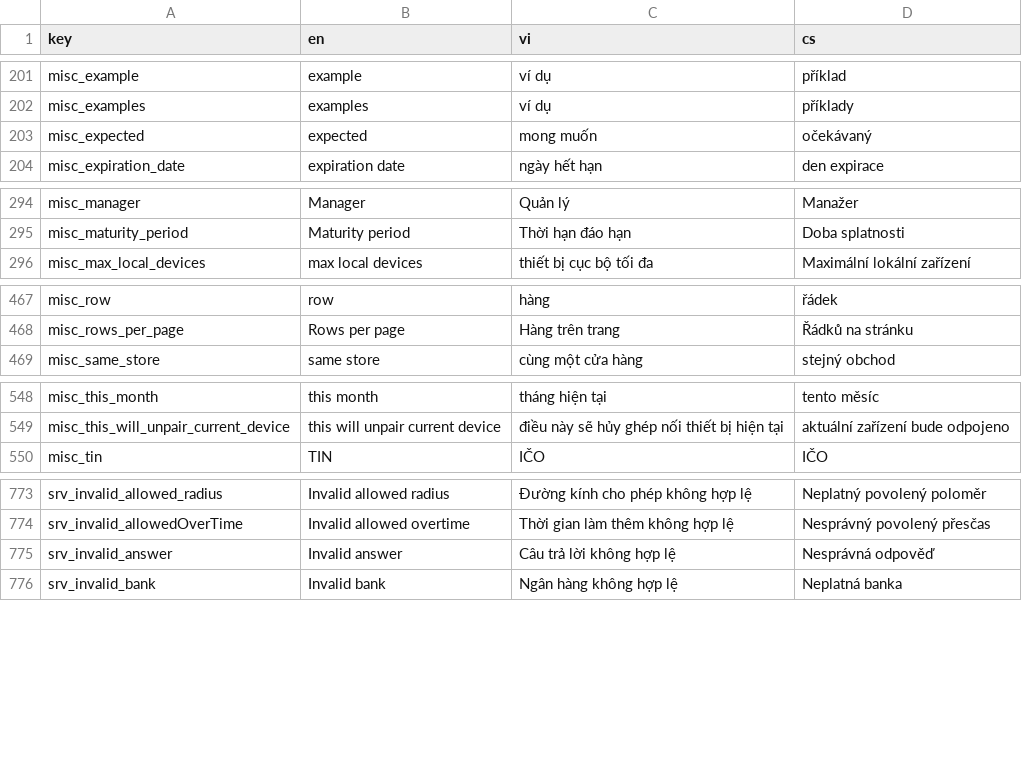
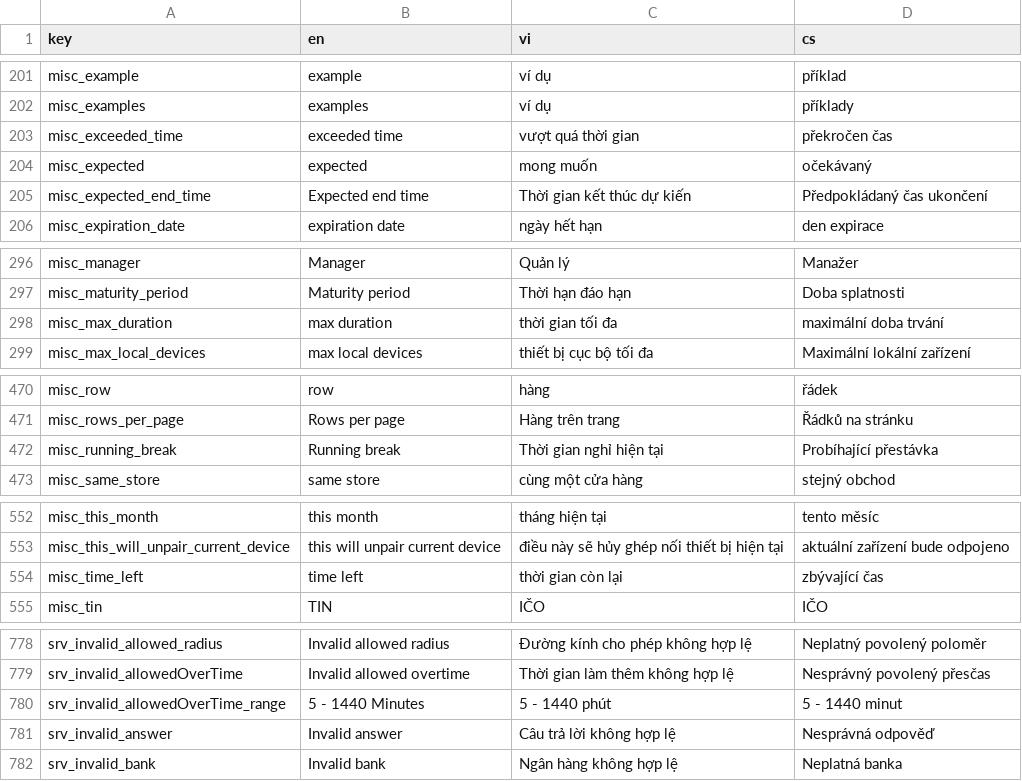
Before and after one commit to luckykiet/attendance-system, a CSV file: admin/src/locales/locales.csv, drawn as a sheet; only a part is shown, gaps mark what is left out; the diff covers the shown part only; the diff names each change by its address in the sheet, - before the commit and + after, or states it on an @@ line.

Commit message:
add generic break

```diff
--- a/admin/src/locales/locales.csv
+++ b/admin/src/locales/locales.csv
+row 203: misc_exceeded_time | exceeded time | vượt quá thời gian | překročen čas
+row 205: misc_expected_end_time | Expected end time | Thời gian kết thúc dự kiến | Předpokládaný čas ukončení
+row 298: misc_max_duration | max duration | thời gian tối đa | maximální doba trvání
+row 472: misc_running_break | Running break | Thời gian nghỉ hiện tại | Probíhající přestávka
+row 554: misc_time_left | time left | thời gian còn lại | zbývající čas
+row 780: srv_invalid_allowedOverTime_range | 5 - 1440 Minutes | 5 - 1440 phút | 5 - 1440 minut
```
Also changed, not shown: 1 added row elsewhere in this file, mobile/locales/locales.csv, server/locales/locales.csv, 24 other files.
